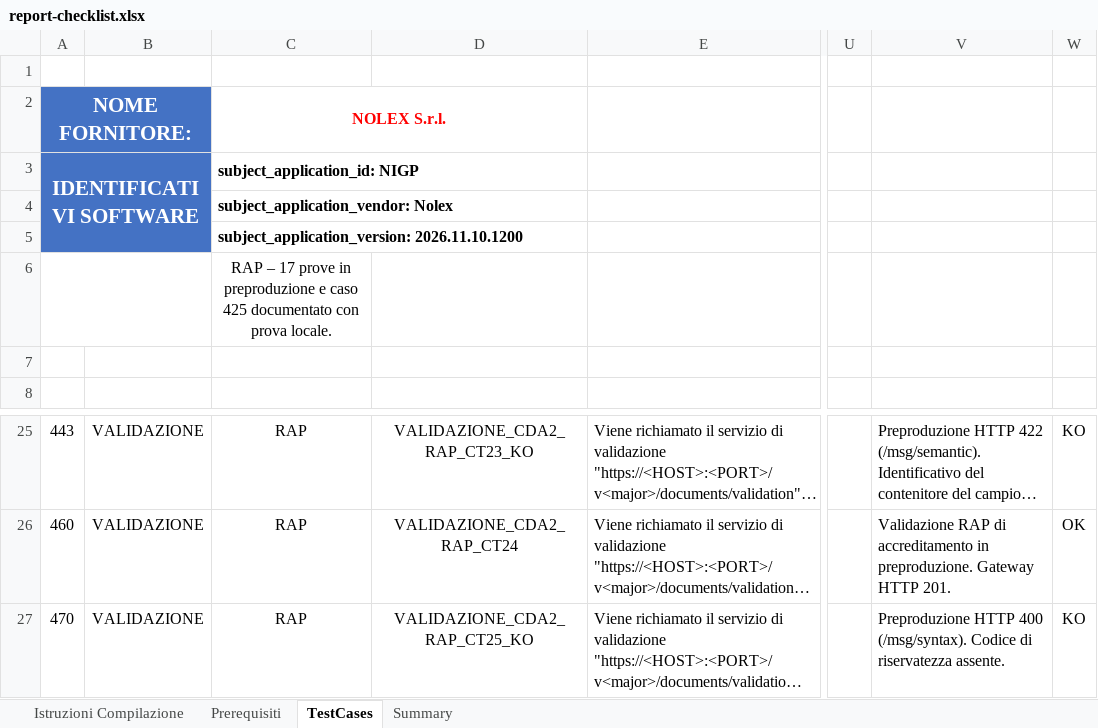
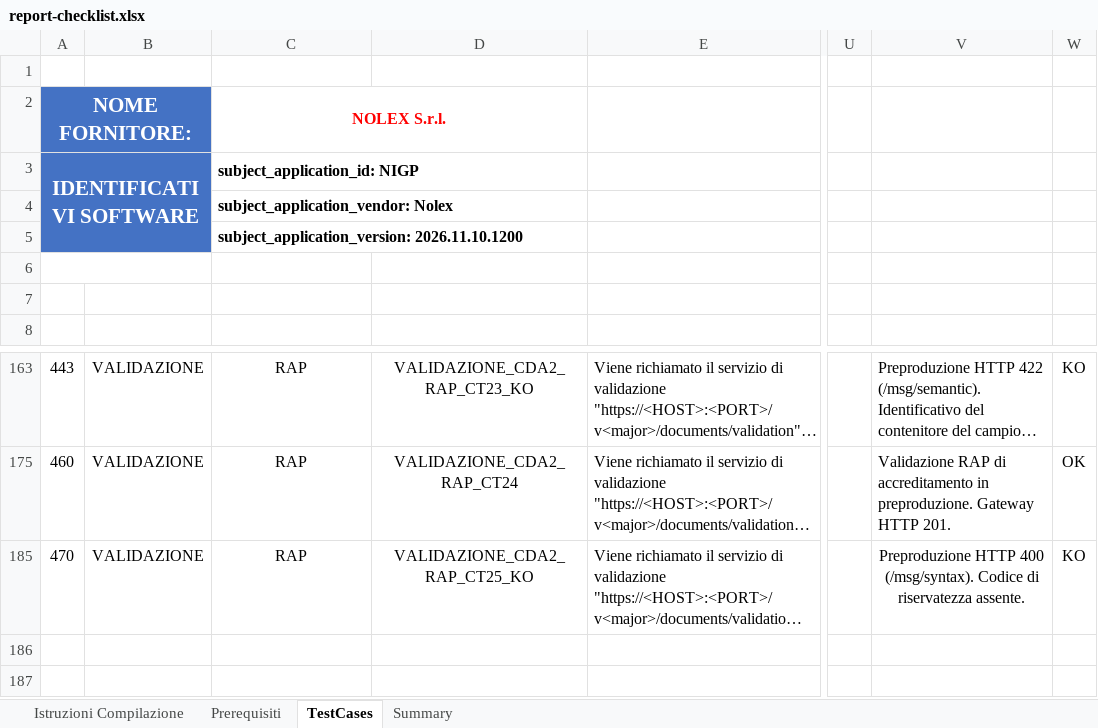
Before and after one commit to CDT1996/it-fse-accreditamento-v2, an Excel workbook: GATEWAY/A1#111#NOLEXXX/Nolex/NIGP/2026.11.10.1200/report-checklist.xlsx, sheet TestCases, drawn as a sheet; only a part is shown, gaps mark what is left out; long unchanged cells end in …; values as stored, in another font and other column widths than the file's, no borders; addresses are those after the commit; the diff names each change by its address in the sheet, - before the commit and + after, or states it on an @@ line.

Commit message:
Aggiorna checklist RAP al modello ministeriale v9.1.1
Recepisce la richiesta di aggiornamento della PR #75 al modello ufficiale v9.1.1. Riporta i 17 esiti del Gateway di preproduzione del 16/11/2026 e la descrizione della prova locale di timeout 425. Timestamp, traceId e workflowInstanceId verificati rispetto a data.json.

Il confronto TestCases v9.1.0/v9.1.1 conferma gli stessi 18 casi RAP e descrizioni identiche. Le variazioni globali riguardano REL_CTC (rimozione 558 e aggiunta 614). Il modello completo conserva i fogli e le convalide ministeriali, con filtro RAP.

Il Summary ufficiale conserva la discrepanza preesistente per RAP, con gli ID 427-431, 436 e 439 assenti da TestCases e gli ID 448/449 classificati RSA nel dettaglio. Gli esiti sono associati agli ID RAP presenti in TestCases.

```diff
--- a/GATEWAY/A1#111#NOLEXXX/Nolex/NIGP/2026.11.10.1200/report-checklist.xlsx (sheet TestCases)
+++ b/GATEWAY/A1#111#NOLEXXX/Nolex/NIGP/2026.11.10.1200/report-checklist.xlsx (sheet TestCases)
-C6: RAP – 17 prove in preproduzione e caso 425 documentato con prova locale.
+C6: (empty)
-V185 alignment: left
+V185 alignment: center
```
Also changed, not shown: sheet Summary, hidden cells.
